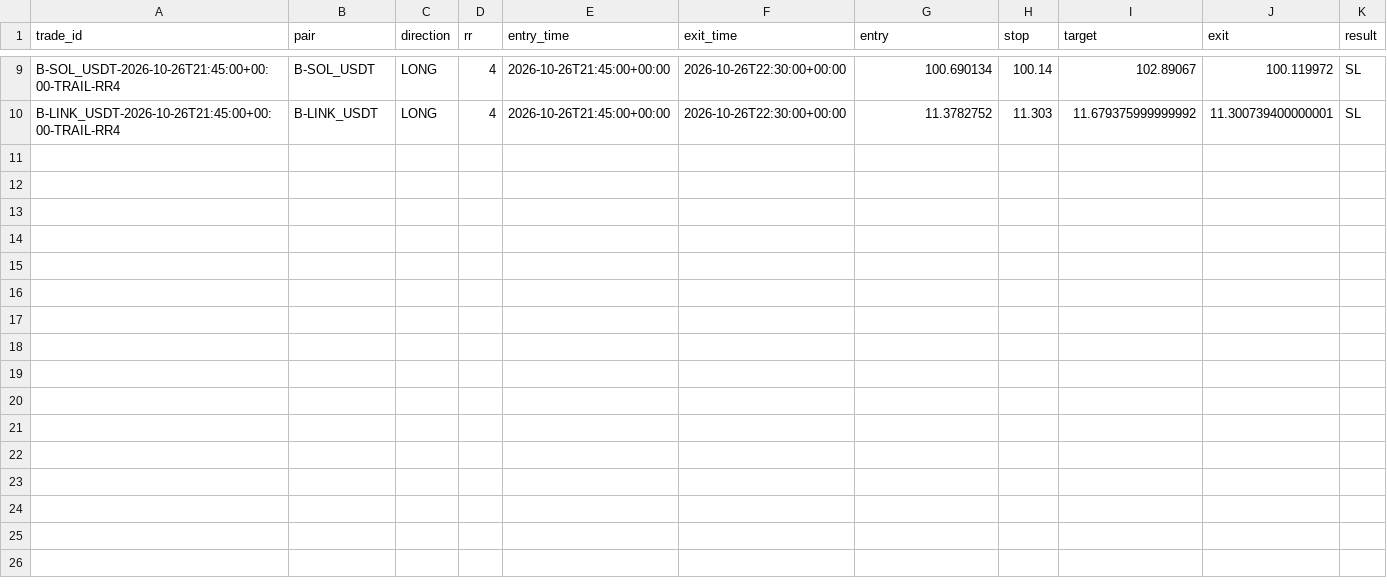
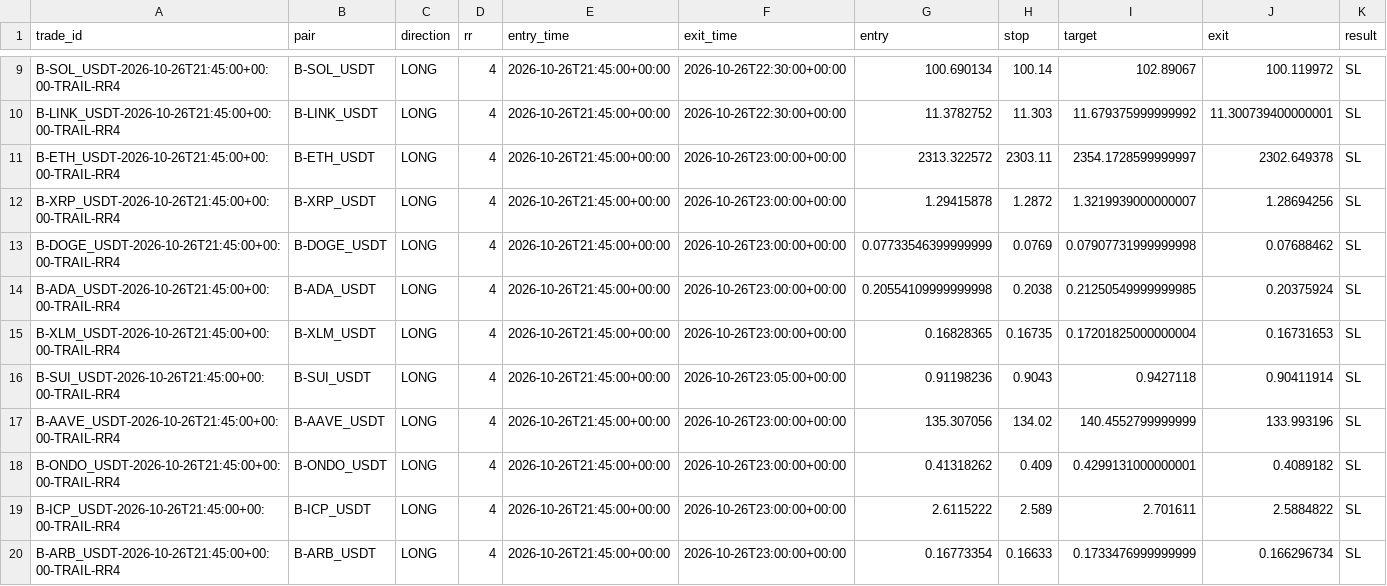
Before and after one commit to jharajesh1210/Guruji, a CSV file: TOP100_CRIPTO_AMC_POC_trades.csv, drawn as a sheet; only a part is shown, gaps mark what is left out; rows hold the shown columns only; the diff names each change by its address in the sheet, - before the commit and + after, or states it on an @@ line.

```diff
--- a/TOP100_CRIPTO_AMC_POC_trades.csv
+++ b/TOP100_CRIPTO_AMC_POC_trades.csv
+row 11: B-ETH_USDT-2026-10-26T21:45:00+00:00-TRAIL-RR4 | B-ETH_USDT | LONG | 4 | 2026-10-26T21:45:00+00:00 | 2026-10-26T23:00:00+00:00 | 2313.322572 | 2303.11 | 2354.1728599999997 | 2302.649378 | SL
+row 12: B-XRP_USDT-2026-10-26T21:45:00+00:00-TRAIL-RR4 | B-XRP_USDT | LONG | 4 | 2026-10-26T21:45:00+00:00 | 2026-10-26T23:00:00+00:00 | 1.29415878 | 1.2872 | 1.3219939000000007 | 1.28694256 | SL
+row 13: B-DOGE_USDT-2026-10-26T21:45:00+00:00-TRAIL-RR4 | B-DOGE_USDT | LONG | 4 | 2026-10-26T21:45:00+00:00 | 2026-10-26T23:00:00+00:00 | 0.07733546399999999 | 0.0769 | 0.07907731999999998 | 0.07688462 | SL
+row 14: B-ADA_USDT-2026-10-26T21:45:00+00:00-TRAIL-RR4 | B-ADA_USDT | LONG | 4 | 2026-10-26T21:45:00+00:00 | 2026-10-26T23:00:00+00:00 | 0.20554109999999998 | 0.2038 | 0.21250549999999985 | 0.20375924 | SL
+row 15: B-XLM_USDT-2026-10-26T21:45:00+00:00-TRAIL-RR4 | B-XLM_USDT | LONG | 4 | 2026-10-26T21:45:00+00:00 | 2026-10-26T23:00:00+00:00 | 0.16828365 | 0.16735 | 0.17201825000000004 | 0.16731653 | SL
+row 16: B-SUI_USDT-2026-10-26T21:45:00+00:00-TRAIL-RR4 | B-SUI_USDT | LONG | 4 | 2026-10-26T21:45:00+00:00 | 2026-10-26T23:05:00+00:00 | 0.91198236 | 0.9043 | 0.9427118 | 0.90411914 | SL
+row 17: B-AAVE_USDT-2026-10-26T21:45:00+00:00-TRAIL-RR4 | B-AAVE_USDT | LONG | 4 | 2026-10-26T21:45:00+00:00 | 2026-10-26T23:00:00+00:00 | 135.307056 | 134.02 | 140.4552799999999 | 133.993196 | SL
+row 18: B-ONDO_USDT-2026-10-26T21:45:00+00:00-TRAIL-RR4 | B-ONDO_USDT | LONG | 4 | 2026-10-26T21:45:00+00:00 | 2026-10-26T23:00:00+00:00 | 0.41318262 | 0.409 | 0.4299131000000001 | 0.4089182 | SL
+row 19: B-ICP_USDT-2026-10-26T21:45:00+00:00-TRAIL-RR4 | B-ICP_USDT | LONG | 4 | 2026-10-26T21:45:00+00:00 | 2026-10-26T23:00:00+00:00 | 2.6115222 | 2.589 | 2.701611 | 2.5884822 | SL
+row 20: B-ARB_USDT-2026-10-26T21:45:00+00:00-TRAIL-RR4 | B-ARB_USDT | LONG | 4 | 2026-10-26T21:45:00+00:00 | 2026-10-26T23:00:00+00:00 | 0.16773354 | 0.16633 | 0.1733476999999999 | 0.166296734 | SL
```
Also changed, not shown: 1 other file.
